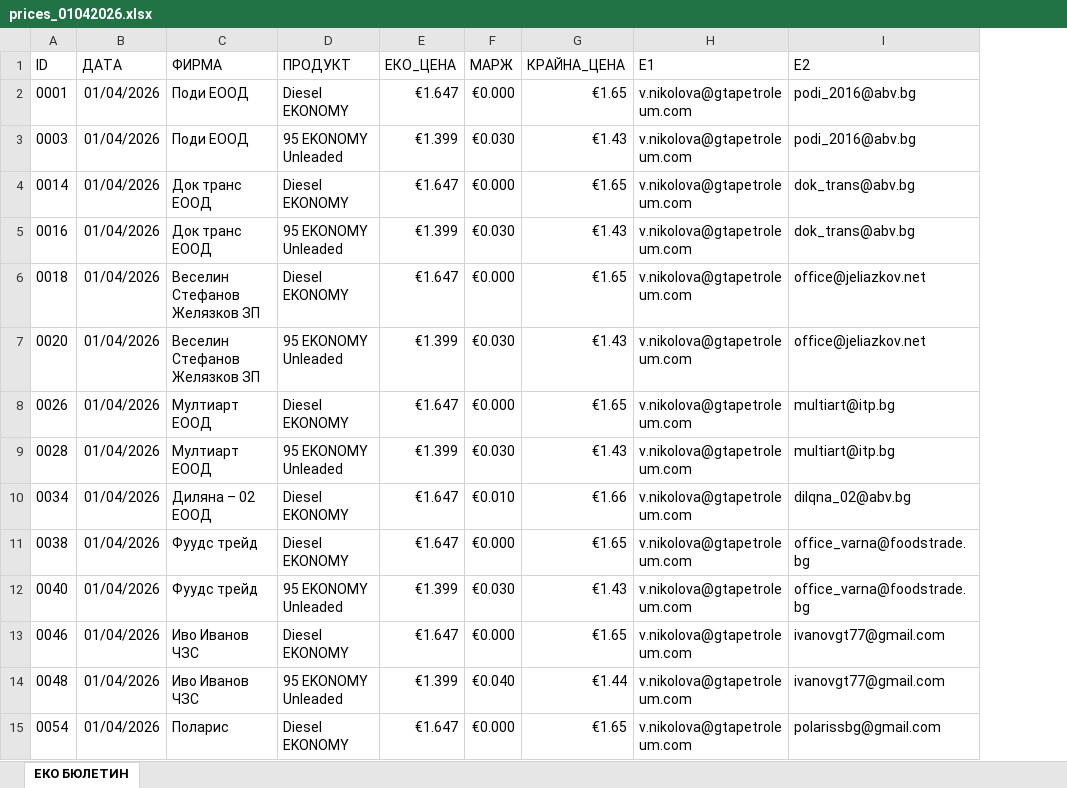
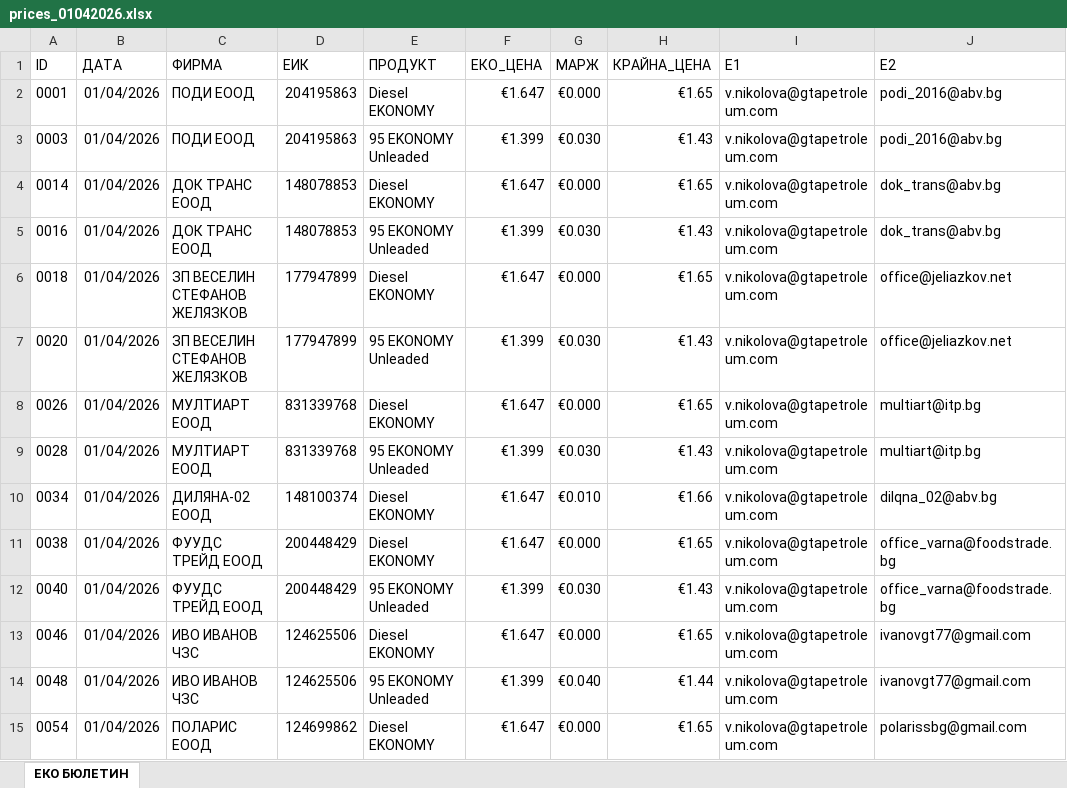
Before and after one commit to plamensve/eko, an Excel workbook: history_prices/APR/prices_01042026.xlsx, sheet ЕКО БЮЛЕТИН, drawn as a sheet; only a part is shown; values as stored, in another font and other column widths than the file's, no borders; the diff covers the shown part only; the diff names each change by its address in the sheet, - before the commit and + after, or states it on an @@ line.

Commit message:
ADD: new prices from 04.04.2026

```diff
--- a/history_prices/APR/prices_01042026.xlsx (sheet ЕКО БЮЛЕТИН)
+++ b/history_prices/APR/prices_01042026.xlsx (sheet ЕКО БЮЛЕТИН)
+column D (ЕИК), rows 2-15: 204195863 | 204195863 | 148078853 | 148078853 | 177947899 | 177947899 | 831339768 | 831339768 | 148100374 | 200448429 | 200448429 | 124625506 | 124625506 | 124699862
-C2:C3 (ФИРМА): Поди ЕООД
+C2:C3 (ФИРМА): ПОДИ ЕООД
-C4:C5 (ФИРМА): Док транс ЕООД
+C4:C5 (ФИРМА): ДОК ТРАНС ЕООД
-C6:C7 (ФИРМА): Веселин Стефанов Желязков ЗП
+C6:C7 (ФИРМА): ЗП ВЕСЕЛИН СТЕФАНОВ ЖЕЛЯЗКОВ
-C8:C9 (ФИРМА): Мултиарт ЕООД
+C8:C9 (ФИРМА): МУЛТИАРТ ЕООД
-C10 (ФИРМА): Диляна – 02 ЕООД
+C10 (ФИРМА): ДИЛЯНА-02 ЕООД
-C11:C12 (ФИРМА): Фуудс трейд
+C11:C12 (ФИРМА): ФУУДС ТРЕЙД ЕООД
-C13:C14 (ФИРМА): Иво Иванов ЧЗС
+C13:C14 (ФИРМА): ИВО ИВАНОВ ЧЗС
-C15 (ФИРМА): Поларис
+C15 (ФИРМА): ПОЛАРИС ЕООД
```
Also changed, not shown: 51 edited cells elsewhere in this sheet, 3 other files.
